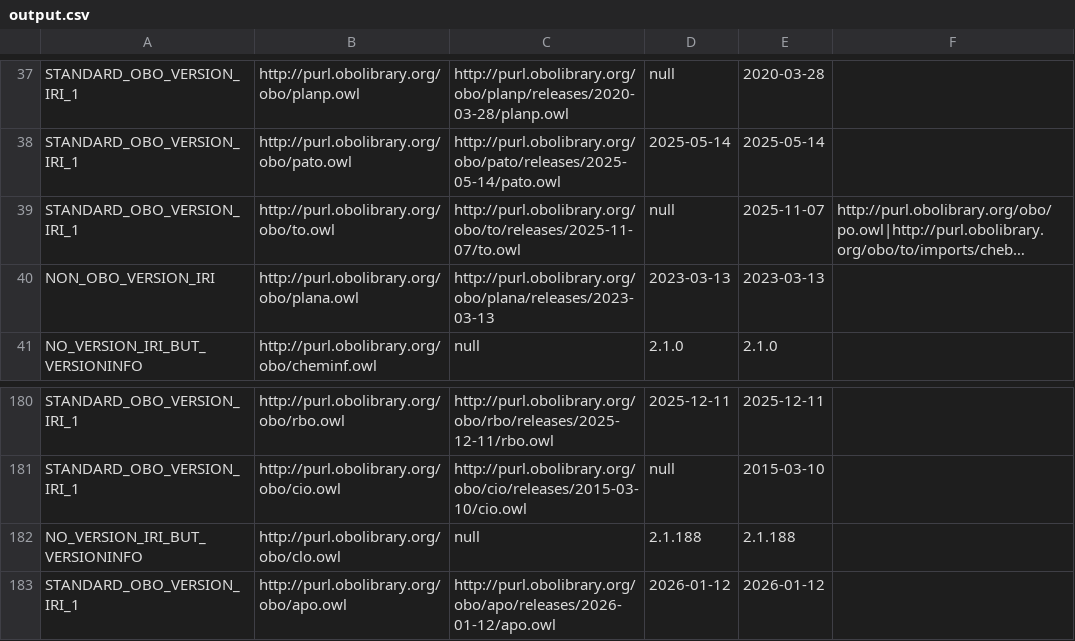
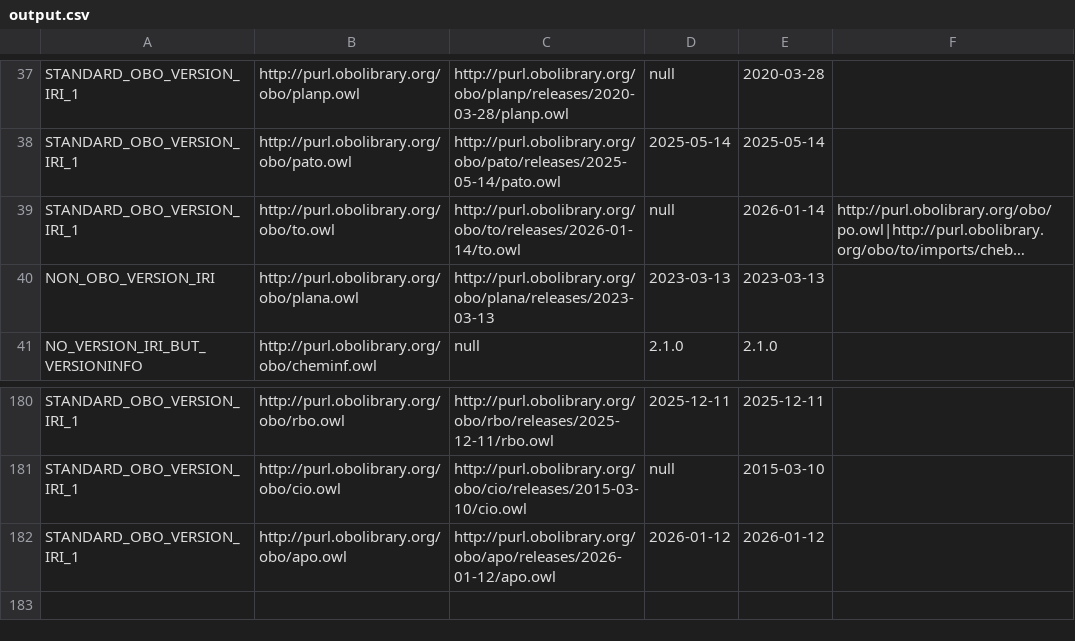
Before and after one commit to psiotwo/ontology-version-extractor, a CSV file: output.csv, drawn as a sheet; only a part is shown, gaps mark what is left out; long unchanged cells end in …; the diff names each change by its address in the sheet, - before the commit and + after, or states it on an @@ line.

Commit message:
Deploying to gh-pages from @ psiotwo/ontology-version-extractor@96e02d3ea5e347758c50ddc6fabb4a8fdb461bf2 🚀

```diff
--- a/output.csv
+++ b/output.csv
-C39: http://purl.obolibrary.org/obo/to/releases/2025-11-07/to.owl
+C39: http://purl.obolibrary.org/obo/to/releases/2026-01-14/to.owl
-E39: 2025-11-07
+E39: 2026-01-14
-row 182: NO_VERSION_IRI_BUT_VERSIONINFO | http://purl.obolibrary.org/obo/clo.owl | null | 2.1.188 | 2.1.188
```
Also changed, not shown: 2 other files.
